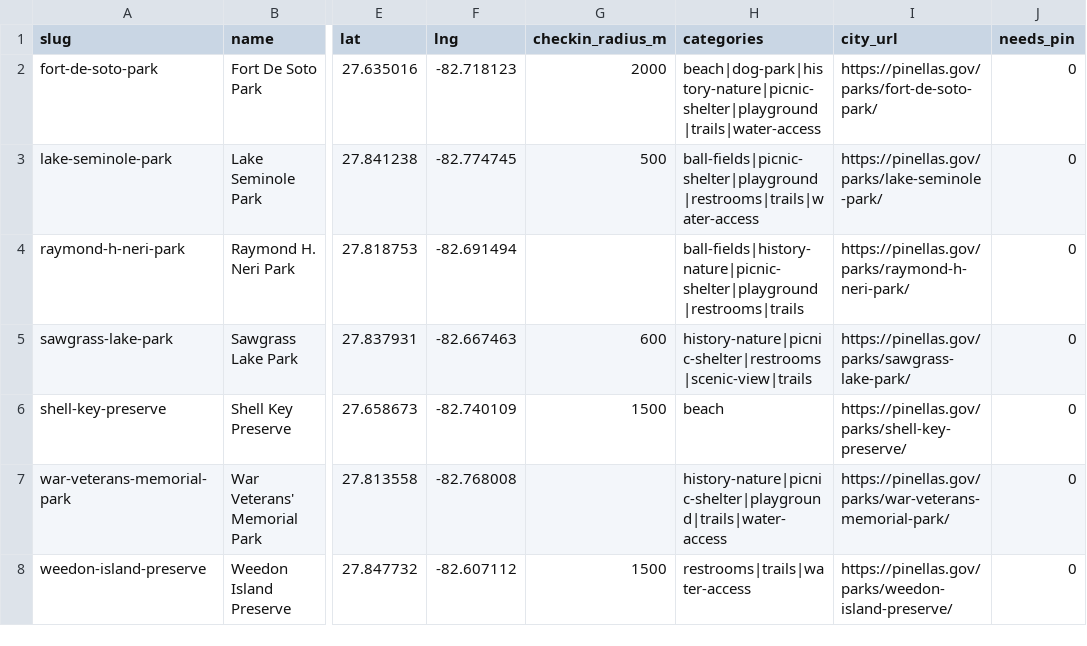
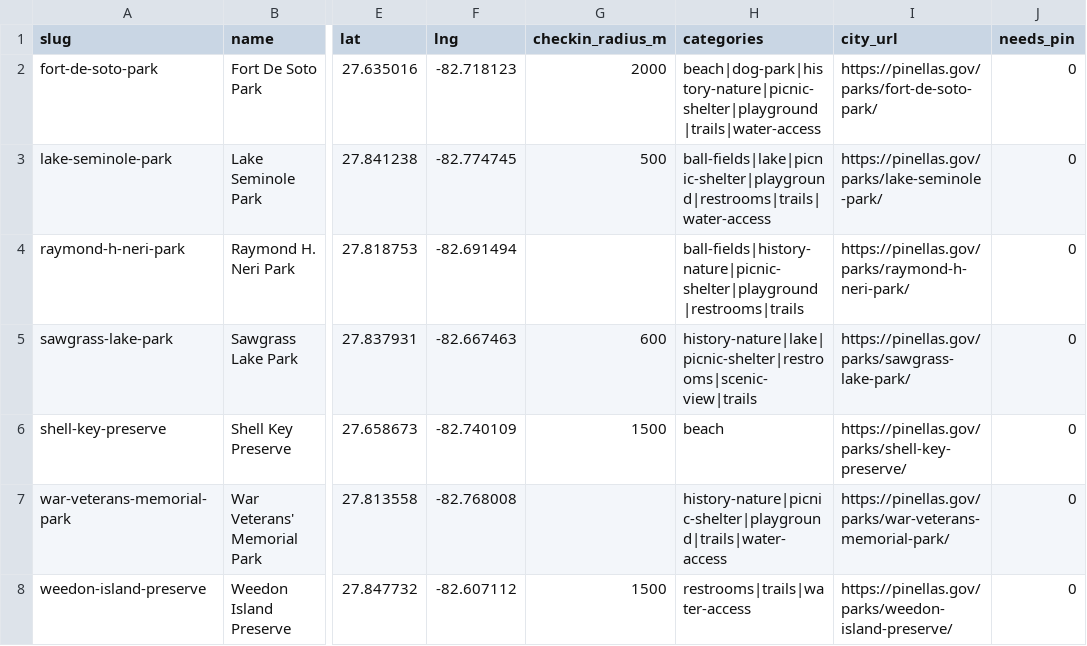
Before and after one commit to Dzuy4BigSea/parks-passport, a CSV file: seed/cities/st-pete/pinellas-county-parks.csv, drawn as a sheet; only a part is shown, gaps mark what is left out; the diff names each change by its address in the sheet, - before the commit and + after, or states it on an @@ line.

```diff
--- a/seed/cities/st-pete/pinellas-county-parks.csv
+++ b/seed/cities/st-pete/pinellas-county-parks.csv
-H3 (categories): ball-fields|picnic-shelter|playground|restrooms|trails|water-access
+H3 (categories): ball-fields|lake|picnic-shelter|playground|restrooms|trails|water-access
-H5 (categories): history-nature|picnic-shelter|restrooms|scenic-view|trails
+H5 (categories): history-nature|lake|picnic-shelter|restrooms|scenic-view|trails
```
Also changed, not shown: seed/cities/clearwater/pinellas-county-parks.csv, 9 other files.
